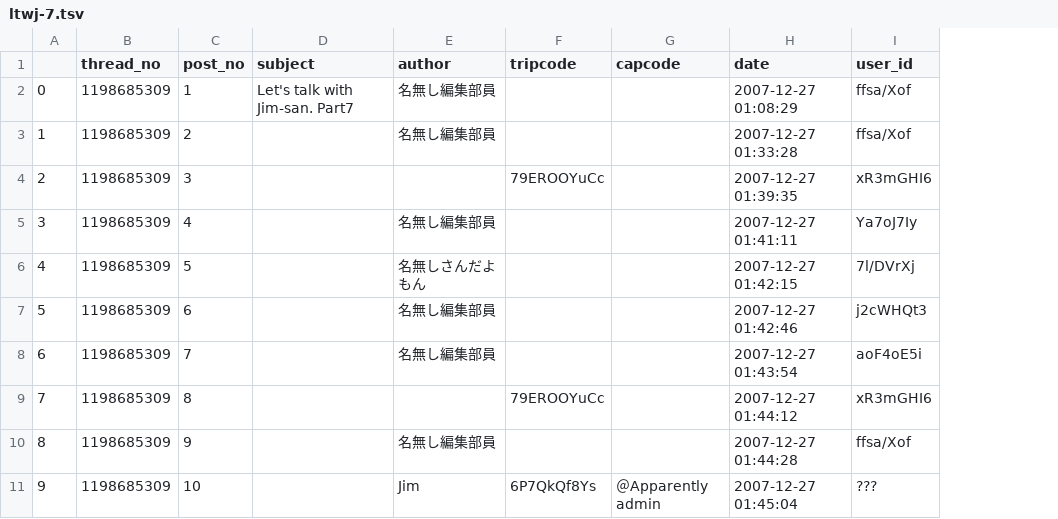
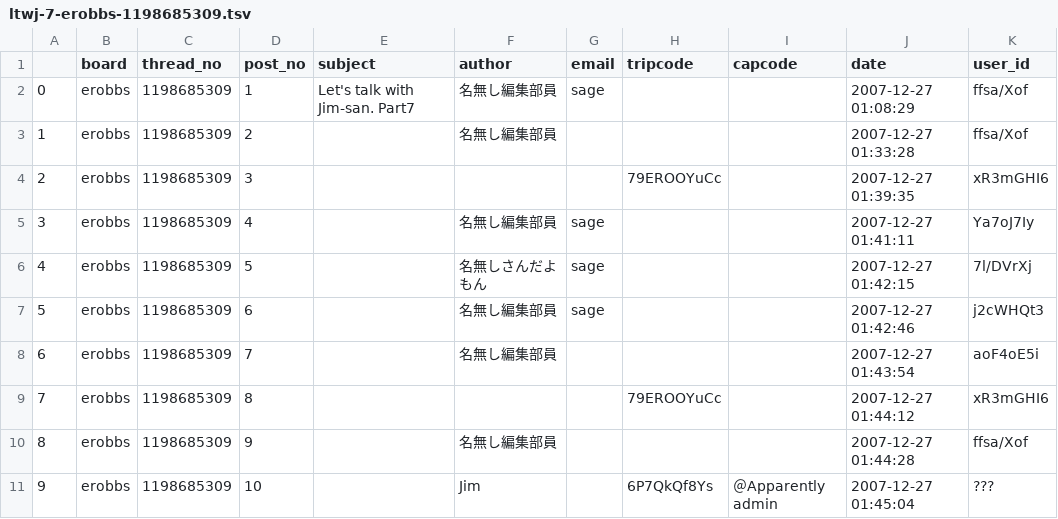
Before and after one commit to KunstDerFuge/dChan, a TSV file: data/bbspink/ltwj-7-erobbs-1198685309.tsv (was data/bbspink/ltwj-7.tsv), drawn as a sheet; only a part is shown; the diff names each change by its address in the sheet, - before the commit and + after, or states it on an @@ line.

```diff
--- a/data/bbspink/ltwj-7.tsv
+++ b/data/bbspink/ltwj-7-erobbs-1198685309.tsv
+column B (board), rows 2-11: all erobbs
+column G (email), rows 2-7: sage |  |  | sage | sage | sage
```
Also changed, not shown: data/bbspink/ltwj-6-erobbs-1198672563.tsv, 48 other files.
